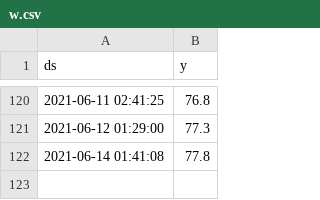
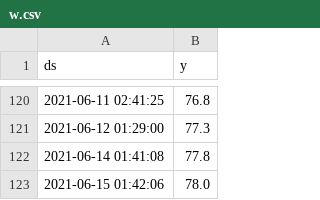
Before and after one commit to ezeakis/stymfalia, a CSV file: w.csv, drawn as a sheet; only a part is shown, gaps mark what is left out; the diff names each change by its address in the sheet, - before the commit and + after, or states it on an @@ line.

Commit message:
new

```diff
--- a/w.csv
+++ b/w.csv
+row 123: 2021-06-15 01:42:06 | 78.0
```
